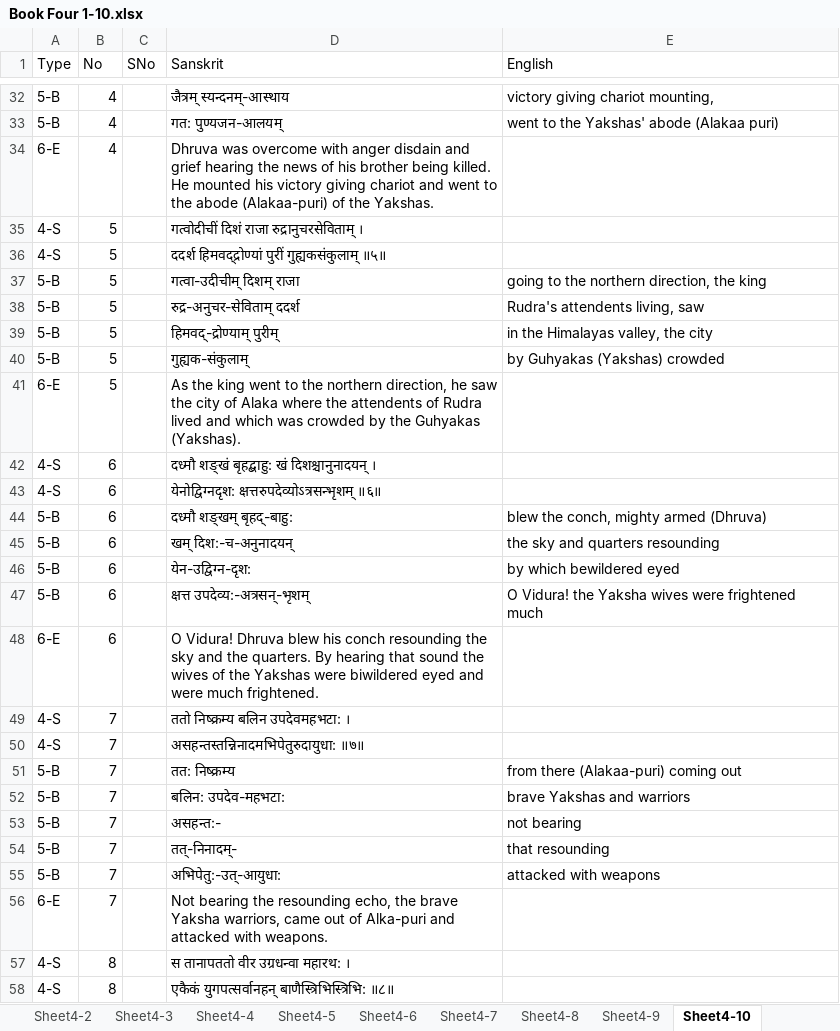
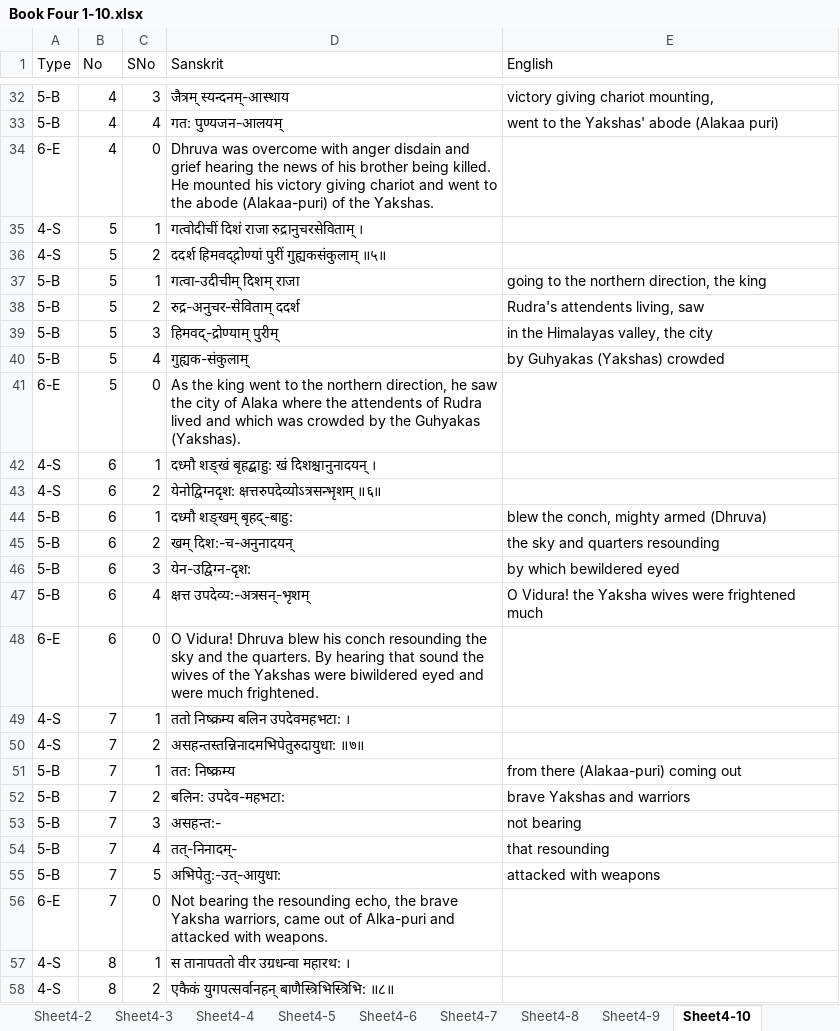
Before and after one commit to vanimurarka/asha-bhaagvatam, an Excel workbook: content/Book Four 1-10.xlsx, sheet Sheet4-10, drawn as a sheet; only a part is shown, gaps mark what is left out; values as stored, in another font and other column widths than the file's, no borders; the diff covers the shown part only; the diff names each change by its address in the sheet, - before the commit and + after, or states it on an @@ line.

```diff
--- a/content/Book Four 1-10.xlsx (sheet Sheet4-10)
+++ b/content/Book Four 1-10.xlsx (sheet Sheet4-10)
-C32 (SNo): (empty)
+C32 (SNo): 3
-C33 (SNo): (empty)
+C33 (SNo): 4
-C34 (SNo): (empty)
+C34 (SNo): 0
-C35 (SNo): (empty)
+C35 (SNo): 1
-C36 (SNo): (empty)
+C36 (SNo): 2
-C37 (SNo): (empty)
+C37 (SNo): 1
-C38 (SNo): (empty)
+C38 (SNo): 2
-C39 (SNo): (empty)
+C39 (SNo): 3
-C40 (SNo): (empty)
+C40 (SNo): 4
-C41 (SNo): (empty)
+C41 (SNo): 0
-C42 (SNo): (empty)
+C42 (SNo): 1
-C43 (SNo): (empty)
+C43 (SNo): 2
-C44 (SNo): (empty)
+C44 (SNo): 1
-C45 (SNo): (empty)
+C45 (SNo): 2
-C46 (SNo): (empty)
+C46 (SNo): 3
-C47 (SNo): (empty)
+C47 (SNo): 4
-C48 (SNo): (empty)
+C48 (SNo): 0
-C49 (SNo): (empty)
+C49 (SNo): 1
-C50 (SNo): (empty)
+C50 (SNo): 2
-C51 (SNo): (empty)
+C51 (SNo): 1
-C52 (SNo): (empty)
+C52 (SNo): 2
-C53 (SNo): (empty)
+C53 (SNo): 3
-C54 (SNo): (empty)
+C54 (SNo): 4
-C55 (SNo): (empty)
+C55 (SNo): 5
-C56 (SNo): (empty)
+C56 (SNo): 0
-C57 (SNo): (empty)
+C57 (SNo): 1
-C58 (SNo): (empty)
+C58 (SNo): 2
```
Also changed, not shown: 210 edited cells elsewhere in this sheet.
